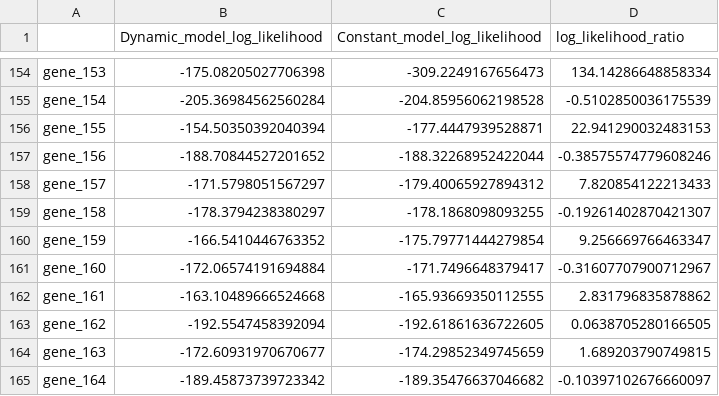
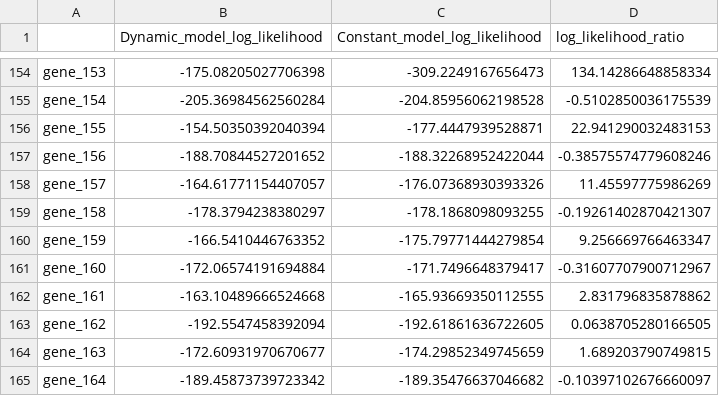
Before and after one commit to ManchesterBioinference/GPcounts, a CSV file: notebooks/Bulk simulation /ll_Negative_binomial_high_counts_high_dispersion_non_differentially_expressed_genes_DE_non_DE_genes.csv, drawn as a sheet; only a part is shown, gaps mark what is left out.

```diff
--- a/notebooks/Bulk simulation /ll_Negative_binomial_high_counts_high_dispersion_non_differentially_expressed_genes_DE_non_DE_genes.csv
+++ b/notebooks/Bulk simulation /ll_Negative_binomial_high_counts_high_dispersion_non_differentially_expressed_genes_DE_non_DE_genes.csv
@@ -157,3 +157,3 @@ gene_155,-154.50350392040394,-177.4447939528871,22.941290032483153
 gene_156,-188.70844527201652,-188.32268952422044,-0.38575574779608246
-gene_157,-171.5798051567297,-179.40065927894312,7.820854122213433
+gene_157,-164.61771154407057,-176.07368930393326,11.45597775986269
 gene_158,-178.3794238380297,-178.1868098093255,-0.19261402870421307
```
Also changed, not shown: notebooks/Bulk simulation /ll_Negative_binomial_low_counts_low_dispersion_non_differentially_expressed_genes_DE_non_DE_genes.csv, notebooks/Bulk simulation /ll_Poisson_high_counts_high_dispersion_non_differentially_expressed_genes_DE_non_DE_genes.csv, 17 other files.
